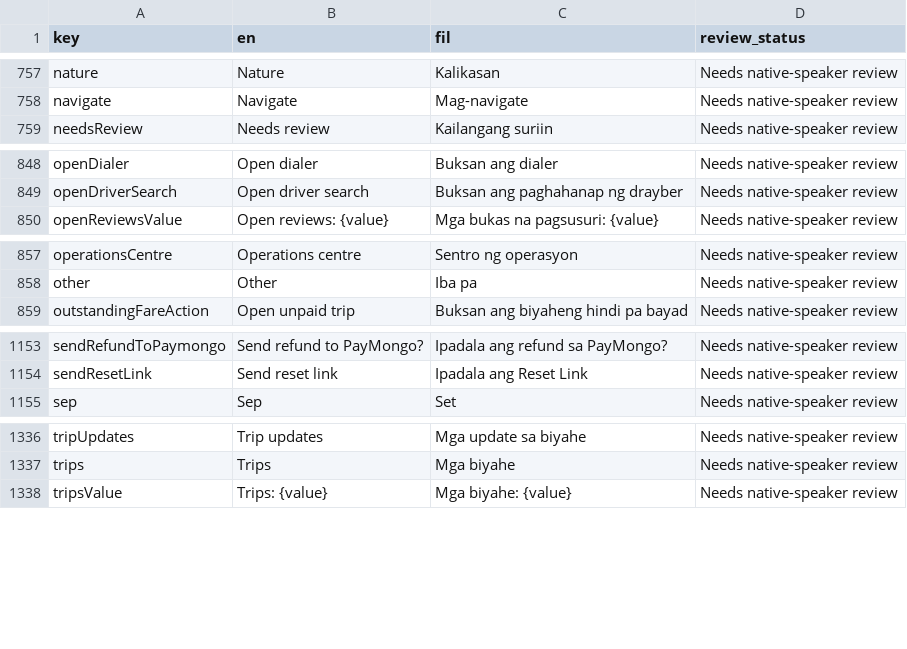
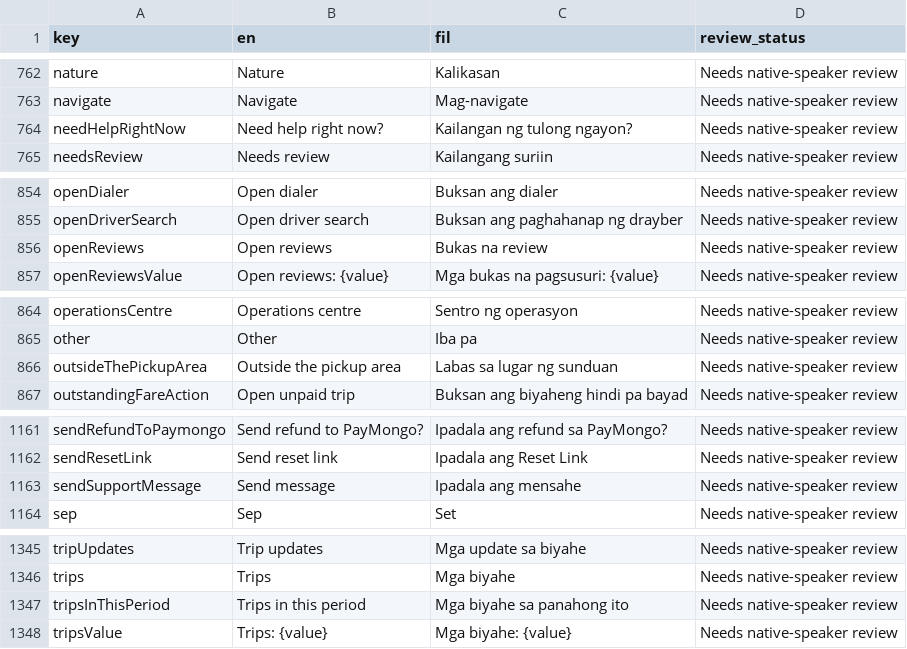
Before and after one commit to TraxexCo/tricgabay_app, a CSV file: docs/localization-review.csv, drawn as a sheet; only a part is shown, gaps mark what is left out; the diff covers the shown part only; the diff names each change by its address in the sheet, - before the commit and + after, or states it on an @@ line.

```diff
--- a/docs/localization-review.csv
+++ b/docs/localization-review.csv
+row 764: needHelpRightNow | Need help right now? | Kailangan ng tulong ngayon? | Needs native-speaker review
+row 856: openReviews | Open reviews | Bukas na review | Needs native-speaker review
+row 866: outsideThePickupArea | Outside the pickup area | Labas sa lugar ng sunduan | Needs native-speaker review
+row 1163: sendSupportMessage | Send message | Ipadala ang mensahe | Needs native-speaker review
+row 1347: tripsInThisPeriod | Trips in this period | Mga biyahe sa panahong ito | Needs native-speaker review
```
Also changed, not shown: 6 added rows elsewhere in this file, 20 other files.
